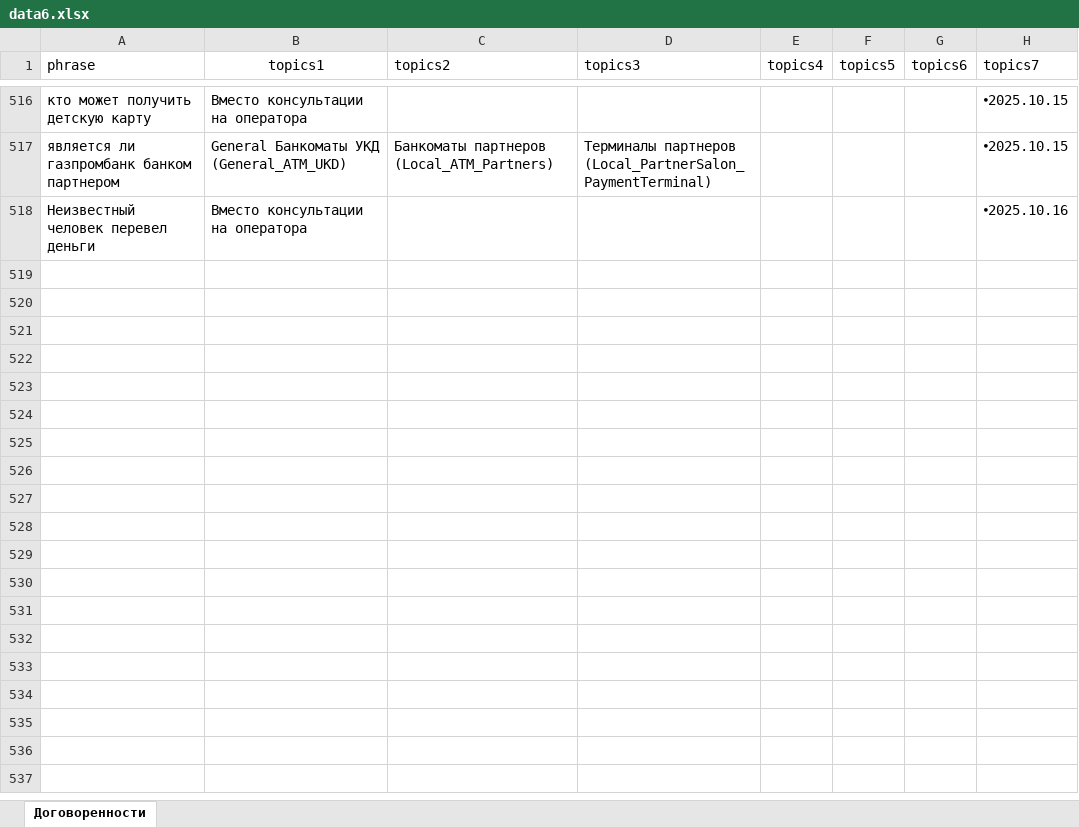
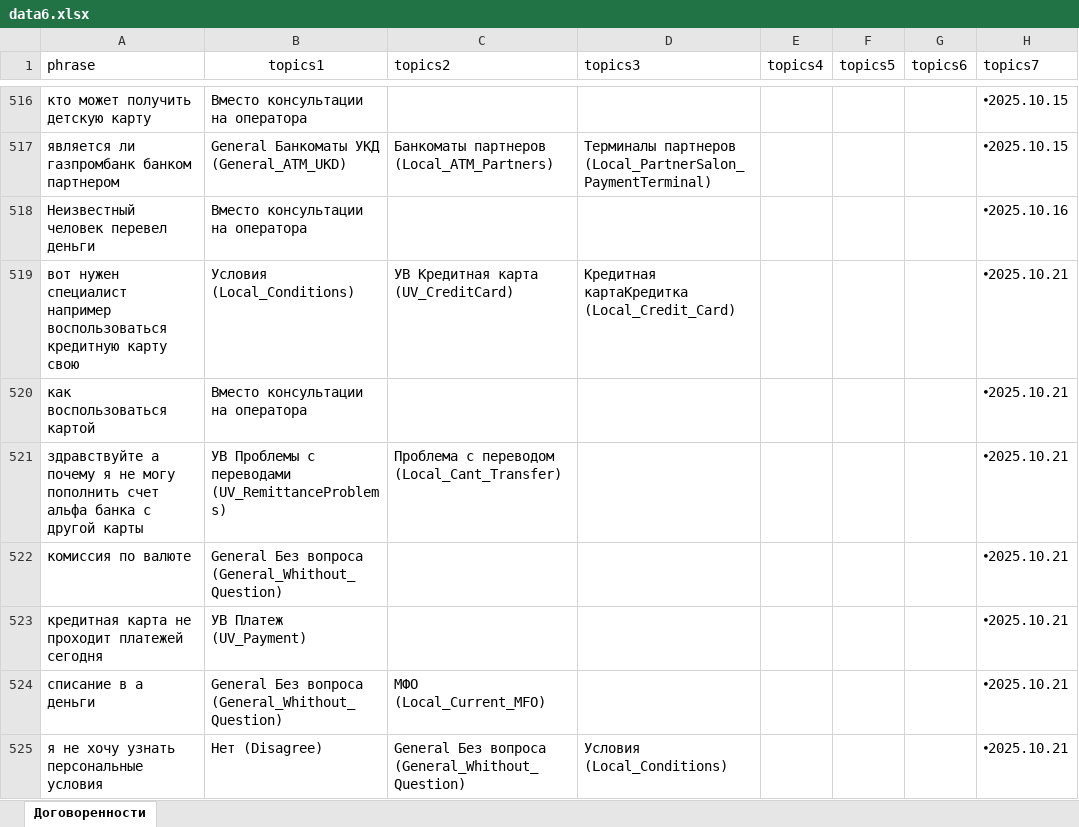
Before and after one commit to skatzrskx55q/data-assistant-vfiziki, an Excel workbook: data6.xlsx, sheet Договоренности, drawn as a sheet; only a part is shown, gaps mark what is left out; values as stored, in another font and other column widths than the file's, no borders; charts and pictures not drawn; the diff names each change by its address in the sheet, - before the commit and + after, or states it on an @@ line.

Commit message:
Add files via upload

```diff
--- a/data6.xlsx (sheet Договоренности)
+++ b/data6.xlsx (sheet Договоренности)
+row 519: вот нужен специалист например воспользоваться кредитную карту свою | Условия (Local_Conditions) | УВ Кредитная карта (UV_CreditCard) | Кредитная картаКредитка (Local_Credit_Card) |  |  |  | 🞄2025.10.21
+row 520: как воспользоваться картой | Вместо консультации на оператора |  |  |  |  |  | 🞄2025.10.21
+row 521: здравствуйте а почему я не могу пополнить счет альфа банка с другой карты | УВ Проблемы с переводами (UV_RemittanceProblems) | Проблема с переводом (Local_Cant_Transfer) |  |  |  |  | 🞄2025.10.21
+row 522: комиссия по валюте | General Без вопроса (General_Whithout_Question) |  |  |  |  |  | 🞄2025.10.21
+row 523: кредитная карта не проходит платежей сегодня | УВ Платеж (UV_Payment) |  |  |  |  |  | 🞄2025.10.21
+row 524: списание в а деньги | General Без вопроса (General_Whithout_Question) | МФО (Local_Current_MFO) |  |  |  |  | 🞄2025.10.21
+row 525: я не хочу узнать персональные условия | Нет (Disagree) | General Без вопроса (General_Whithout_Question) | Условия (Local_Conditions) |  |  |  | 🞄2025.10.21
```
